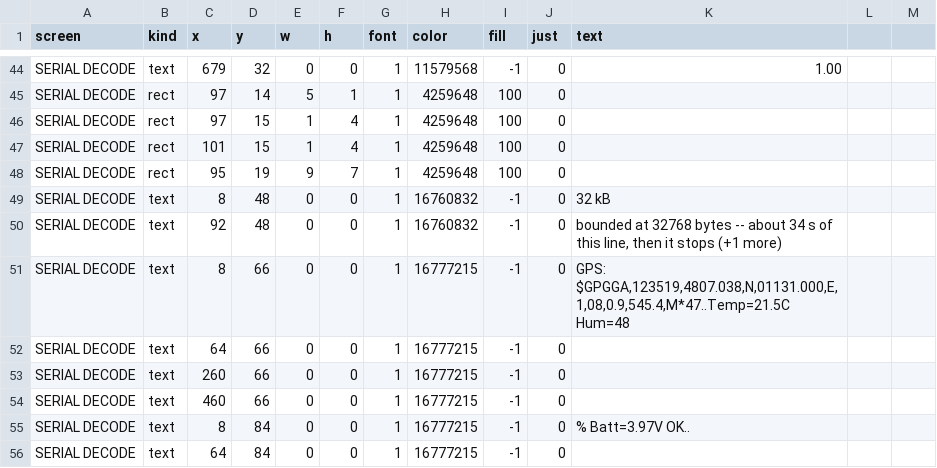
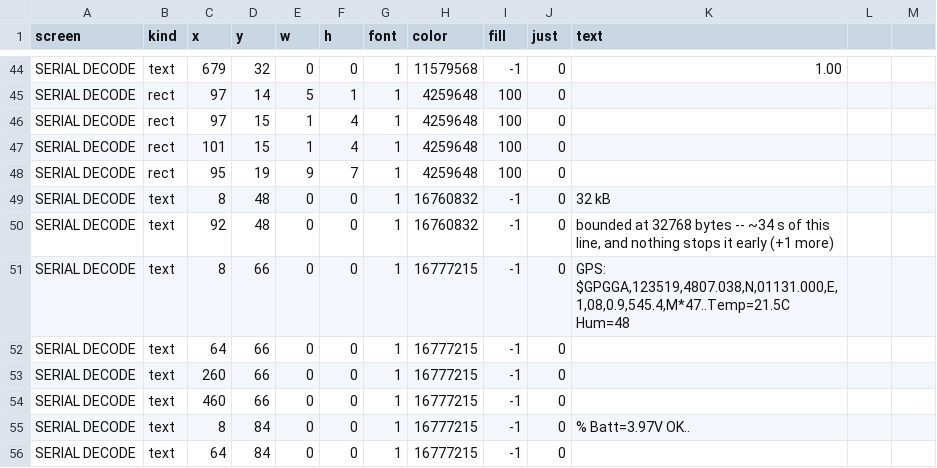
Before and after one commit to ameline-design/dmm6500-serial-decode, a TSV file: docs/mockup-objects-stream-arm.tsv, drawn as a sheet; only a part is shown, gaps mark what is left out.

```diff
--- a/docs/mockup-objects-stream-arm.tsv
+++ b/docs/mockup-objects-stream-arm.tsv
@@ -49,3 +49,3 @@ SERIAL DECODE	rect	95	19	9	7	1	4259648	100	0
 SERIAL DECODE	text	8	48	0	0	1	16760832	-1	0	32 kB
-SERIAL DECODE	text	92	48	0	0	1	16760832	-1	0	bounded at 32768 bytes -- about 34 s of this line, then it stops  (+1 more)
+SERIAL DECODE	text	92	48	0	0	1	16760832	-1	0	bounded at 32768 bytes -- ~34 s of this line, and nothing stops it early  (+1 more)
 SERIAL DECODE	text	8	66	0	0	1	16777215	-1	0	GPS: $GPGGA,123519,4807.038,N,01131.000,E,1,08,0.9,545.4,M*47..Temp=21.5C Hum=48
```
Also changed, not shown: docs/mockup-objects-fc-losing.tsv, docs/mockup-objects-fc-ok.tsv, 14 other files.
